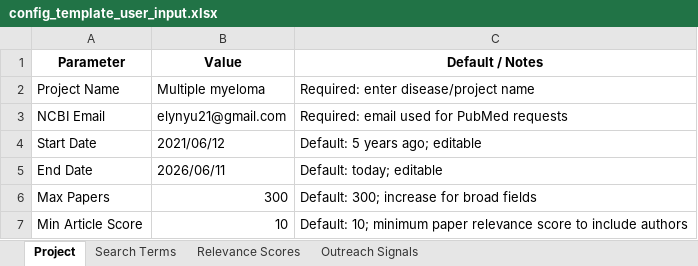
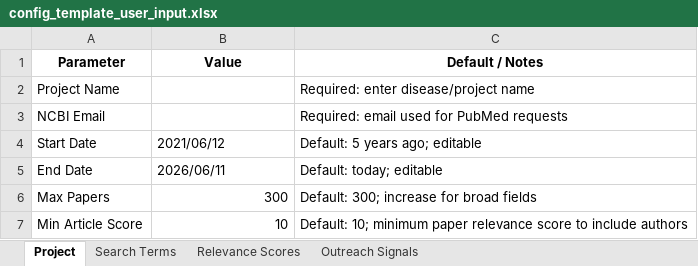
Before and after one commit to Elyn-yl/outreach-ranking-tool, an Excel workbook: config_template_user_input.xlsx, sheet Project, drawn as a sheet; values as stored, in another font and other column widths than the file's, no borders; the diff names each change by its address in the sheet, - before the commit and + after, or states it on an @@ line.

```diff
--- a/config_template_user_input.xlsx (sheet Project)
+++ b/config_template_user_input.xlsx (sheet Project)
-B2 (Value): Multiple myeloma
+B2 (Value): (empty)
-B3 (Value): elynyu21@gmail.com
+B3 (Value): (empty)
```
Also changed, not shown: sheet Relevance Scores, sheet Outreach Signals, sheet Search Terms, 1 other file.
